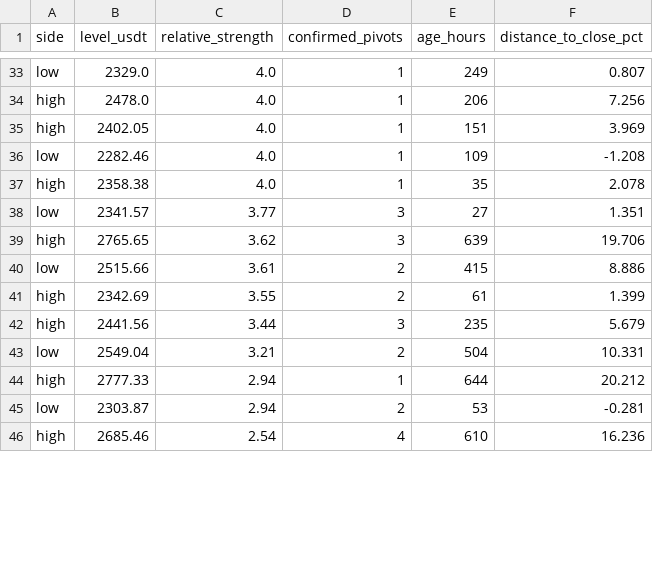
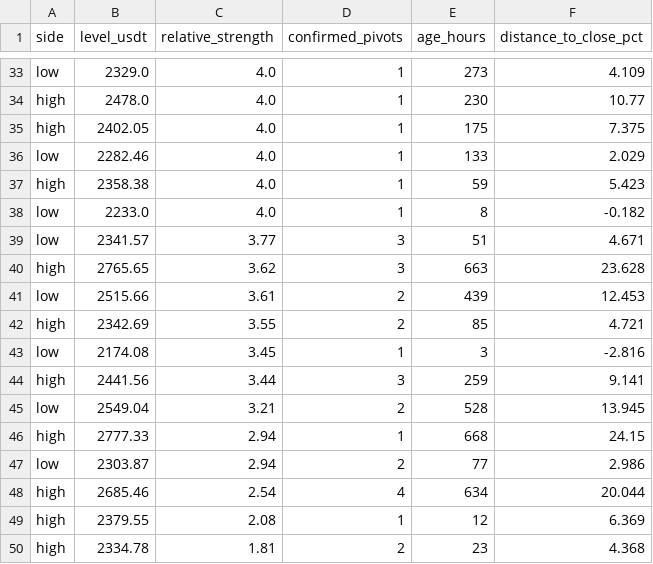
Before and after one commit to VulpreS/Deltarsi1, a CSV file: reports/eth_liquidity_zones.csv, drawn as a sheet; only a part is shown, gaps mark what is left out; addresses are those after the commit; the diff covers the shown part only; the diff names each change by its address in the sheet, - before the commit and + after, or states it on an @@ line.

```diff
--- a/reports/eth_liquidity_zones.csv
+++ b/reports/eth_liquidity_zones.csv
-E33 (age_hours): 249
+E33 (age_hours): 273
-F33 (distance_to_close_pct): 0.807
+F33 (distance_to_close_pct): 4.109
-E34 (age_hours): 206
+E34 (age_hours): 230
-F34 (distance_to_close_pct): 7.256
+F34 (distance_to_close_pct): 10.77
-E35 (age_hours): 151
+E35 (age_hours): 175
-F35 (distance_to_close_pct): 3.969
+F35 (distance_to_close_pct): 7.375
-E36 (age_hours): 109
+E36 (age_hours): 133
-F36 (distance_to_close_pct): -1.208
+F36 (distance_to_close_pct): 2.029
-E37 (age_hours): 35
+E37 (age_hours): 59
-F37 (distance_to_close_pct): 2.078
+F37 (distance_to_close_pct): 5.423
+row 38: low | 2233.0 | 4.0 | 1 | 8 | -0.182
-E39 (age_hours): 27
+E39 (age_hours): 51
-F39 (distance_to_close_pct): 1.351
+F39 (distance_to_close_pct): 4.671
-E40 (age_hours): 639
+E40 (age_hours): 663
-F40 (distance_to_close_pct): 19.706
+F40 (distance_to_close_pct): 23.628
-E41 (age_hours): 415
+E41 (age_hours): 439
-F41 (distance_to_close_pct): 8.886
+F41 (distance_to_close_pct): 12.453
-E42 (age_hours): 61
+E42 (age_hours): 85
-F42 (distance_to_close_pct): 1.399
+F42 (distance_to_close_pct): 4.721
+row 43: low | 2174.08 | 3.45 | 1 | 3 | -2.816
-E44 (age_hours): 235
+E44 (age_hours): 259
-F44 (distance_to_close_pct): 5.679
+F44 (distance_to_close_pct): 9.141
-E45 (age_hours): 504
+E45 (age_hours): 528
-F45 (distance_to_close_pct): 10.331
+F45 (distance_to_close_pct): 13.945
-E46 (age_hours): 644
+E46 (age_hours): 668
-F46 (distance_to_close_pct): 20.212
+F46 (distance_to_close_pct): 24.15
-E47 (age_hours): 53
+E47 (age_hours): 77
-F47 (distance_to_close_pct): -0.281
+F47 (distance_to_close_pct): 2.986
-E48 (age_hours): 610
+E48 (age_hours): 634
-F48 (distance_to_close_pct): 16.236
+F48 (distance_to_close_pct): 20.044
+row 49: high | 2379.55 | 2.08 | 1 | 12 | 6.369
+row 50: high | 2334.78 | 1.81 | 2 | 23 | 4.368
```
Also changed, not shown: 1 added row, 2 removed rows and 66 edited cells elsewhere in this file, data/ETHUSDT_1h.csv, 4 other files.
